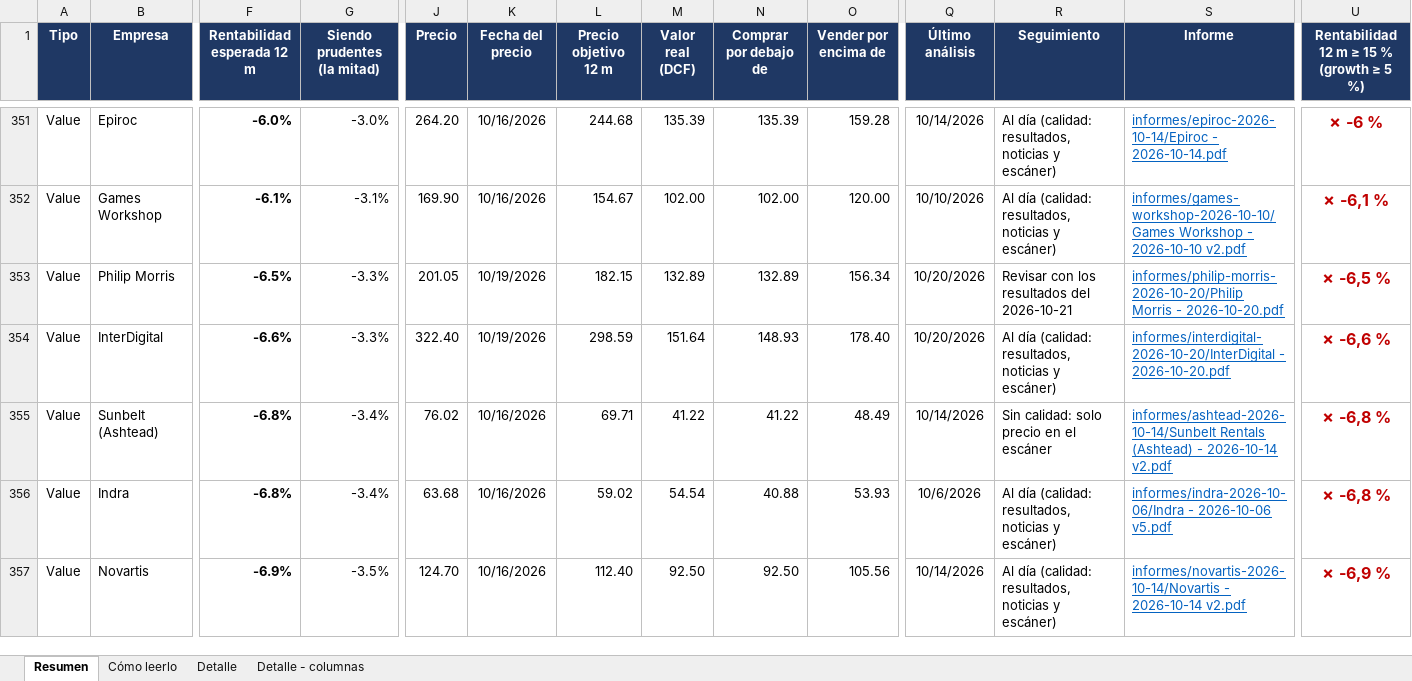
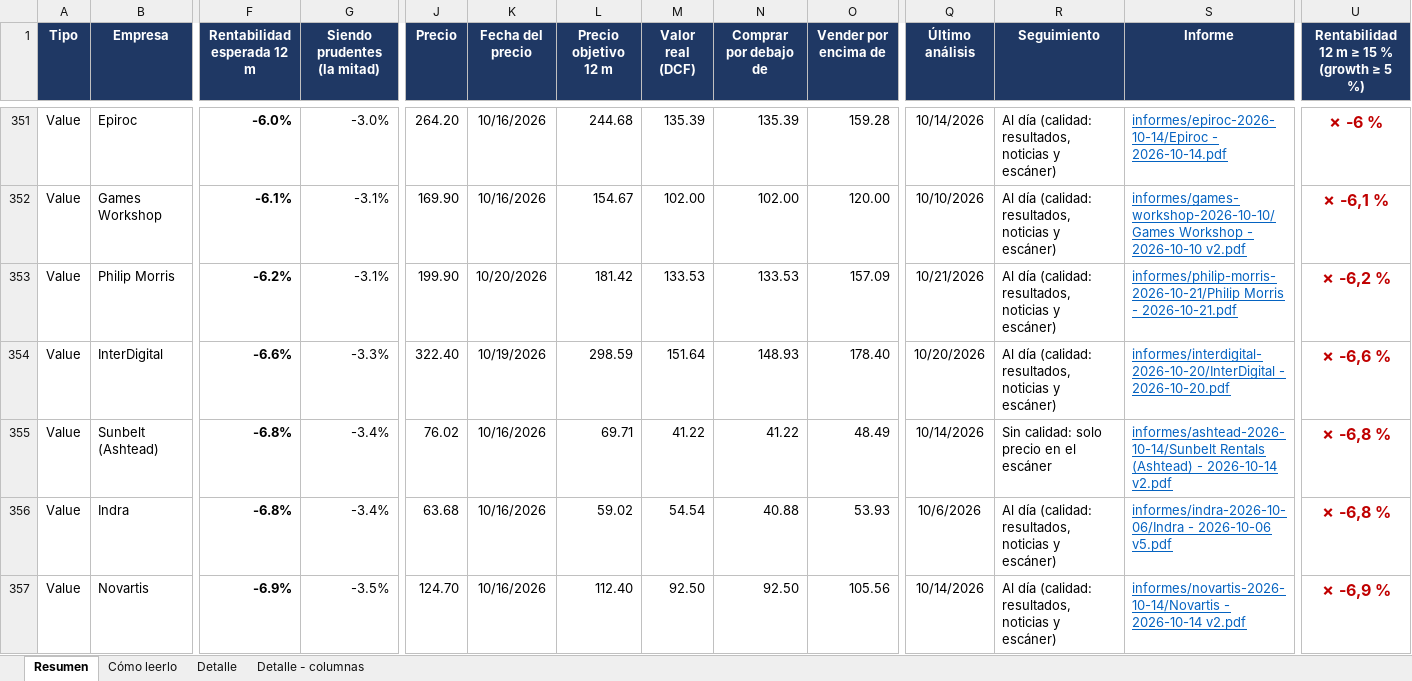
Before and after one commit to HotisS/analisis-inversion, an Excel workbook: seguimiento.xlsx, sheet Resumen, drawn as a sheet; only a part is shown, gaps mark what is left out; values as stored, in another font and other column widths than the file's, no borders; the diff covers the shown part only; the diff names each change by its address in the sheet, - before the commit and + after, or states it on an @@ line.

```diff
--- a/seguimiento.xlsx (sheet Resumen)
+++ b/seguimiento.xlsx (sheet Resumen)
-F353 (Rentabilidad esperada 12 m): -6.5%
+F353 (Rentabilidad esperada 12 m): -6.2%
-G353 (Siendo prudentes (la mitad)): -3.3%
+G353 (Siendo prudentes (la mitad)): -3.1%
-J353 (Precio): 201.05
+J353 (Precio): 199.90
-K353 (Fecha del precio): 10/19/2026
+K353 (Fecha del precio): 10/20/2026
-L353 (Precio objetivo 12 m): 182.15
+L353 (Precio objetivo 12 m): 181.42
-M353 (Valor real (DCF)): 132.89
+M353 (Valor real (DCF)): 133.53
-N353 (Comprar por debajo de): 132.89
+N353 (Comprar por debajo de): 133.53
-O353 (Vender por encima de): 156.34
+O353 (Vender por encima de): 157.09
-Q353 (Último análisis): 10/20/2026
+Q353 (Último análisis): 10/21/2026
-R353 (Seguimiento): Revisar con los resultados del 2026-10-21
+R353 (Seguimiento): Al día (calidad: resultados, noticias y escáner)
-S353 (Informe): informes/philip-morris-2026-10-20/Philip Morris - 2026-10-20.pdf
+S353 (Informe): informes/philip-morris-2026-10-21/Philip Morris - 2026-10-21.pdf
-U353: ✗ -6,5 %
+U353: ✗ -6,2 %
```
Also changed, not shown: 5 edited cells elsewhere in this sheet, sheet Detalle, 43 other files.
